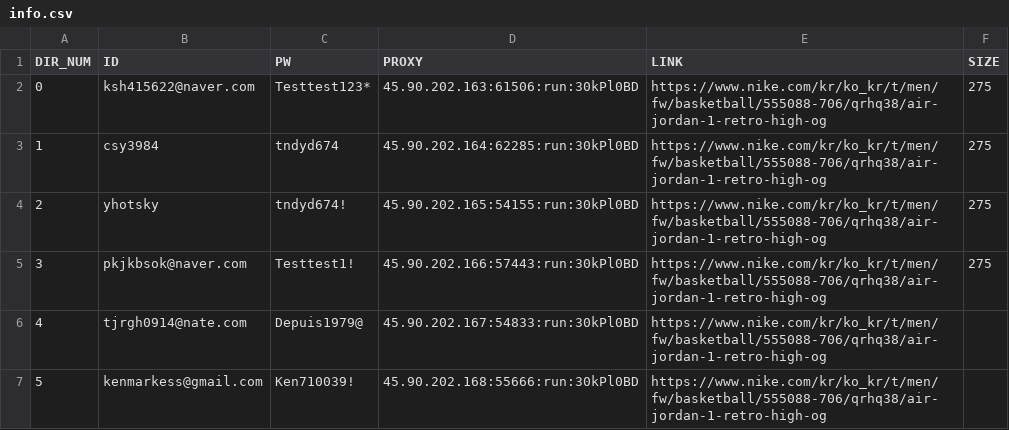
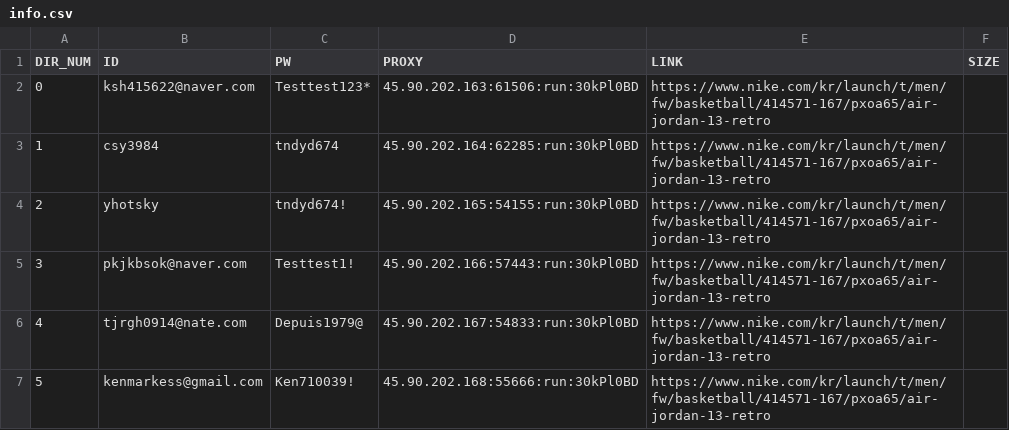
Before and after one commit to kimsinhyun/Nike_bot, a CSV file: temp/info.csv, drawn as a sheet.

```diff
--- a/temp/info.csv
+++ b/temp/info.csv
@@ -1,7 +1,7 @@
 DIR_NUM,ID,PW,PROXY,LINK,SIZE
-0,ksh415622@naver.com,Testtest123*,45.90.202.163:61506:run:30kPl0BD,https://www.nike.com/kr/ko_kr/t/men/fw/basketball/555088-706/qrhq38/air-jordan-1-retro-high-og,275
-1,csy3984,tndyd674,45.90.202.164:62285:run:30kPl0BD,https://www.nike.com/kr/ko_kr/t/men/fw/basketball/555088-706/qrhq38/air-jordan-1-retro-high-og,275
-2,yhotsky,tndyd674!,45.90.202.165:54155:run:30kPl0BD,https://www.nike.com/kr/ko_kr/t/men/fw/basketball/555088-706/qrhq38/air-jordan-1-retro-high-og,275
-3,pkjkbsok@naver.com,Testtest1!,45.90.202.166:57443:run:30kPl0BD,https://www.nike.com/kr/ko_kr/t/men/fw/basketball/555088-706/qrhq38/air-jordan-1-retro-high-og,275
-4,tjrgh0914@nate.com,Depuis1979@,45.90.202.167:54833:run:30kPl0BD,https://www.nike.com/kr/ko_kr/t/men/fw/basketball/555088-706/qrhq38/air-jordan-1-retro-high-og,
-5,kenmarkess@gmail.com,Ken710039!,45.90.202.168:55666:run:30kPl0BD,https://www.nike.com/kr/ko_kr/t/men/fw/basketball/555088-706/qrhq38/air-jordan-1-retro-high-og,
+0,ksh415622@naver.com,Testtest123*,45.90.202.163:61506:run:30kPl0BD,https://www.nike.com/kr/launch/t/men/fw/basketball/414571-167/pxoa65/air-jordan-13-retro,
+1,csy3984,tndyd674,45.90.202.164:62285:run:30kPl0BD,https://www.nike.com/kr/launch/t/men/fw/basketball/414571-167/pxoa65/air-jordan-13-retro,
+2,yhotsky,tndyd674!,45.90.202.165:54155:run:30kPl0BD,https://www.nike.com/kr/launch/t/men/fw/basketball/414571-167/pxoa65/air-jordan-13-retro,
+3,pkjkbsok@naver.com,Testtest1!,45.90.202.166:57443:run:30kPl0BD,https://www.nike.com/kr/launch/t/men/fw/basketball/414571-167/pxoa65/air-jordan-13-retro,
+4,tjrgh0914@nate.com,Depuis1979@,45.90.202.167:54833:run:30kPl0BD,https://www.nike.com/kr/launch/t/men/fw/basketball/414571-167/pxoa65/air-jordan-13-retro,
+5,kenmarkess@gmail.com,Ken710039!,45.90.202.168:55666:run:30kPl0BD,https://www.nike.com/kr/launch/t/men/fw/basketball/414571-167/pxoa65/air-jordan-13-retro,
```
Also changed, not shown: 4 other files.
